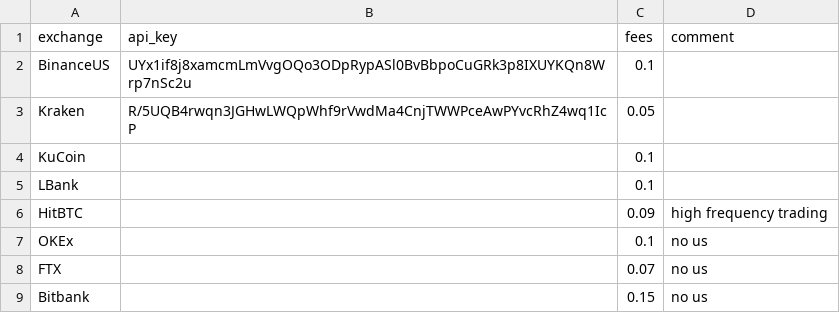
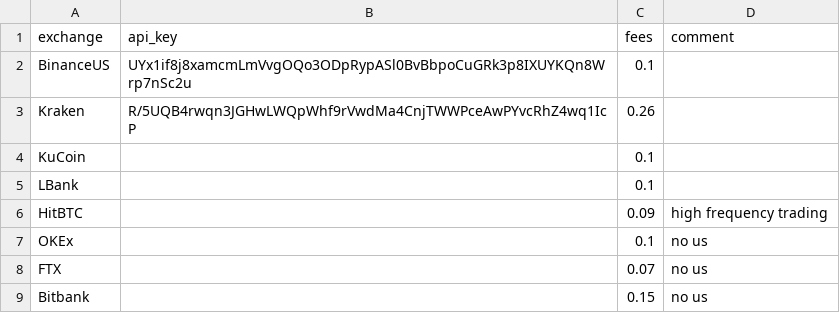
Before and after one commit to denali-capital/grizzly, a CSV file: config/exchanges.csv, drawn as a sheet.

```diff
--- a/config/exchanges.csv
+++ b/config/exchanges.csv
@@ -2,3 +2,3 @@ exchange,api_key,fees,comment
 BinanceUS,UYx1if8j8xamcmLmVvgOQo3ODpRypASl0BvBbpoCuGRk3p8IXUYKQn8Wrp7nSc2u,0.1,
-Kraken,R/5UQB4rwqn3JGHwLWQpWhf9rVwdMa4CnjTWWPceAwPYvcRhZ4wq1IcP,0.05,
+Kraken,R/5UQB4rwqn3JGHwLWQpWhf9rVwdMa4CnjTWWPceAwPYvcRhZ4wq1IcP,0.26,
 KuCoin,,0.1,
```
